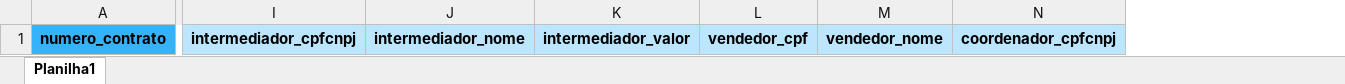
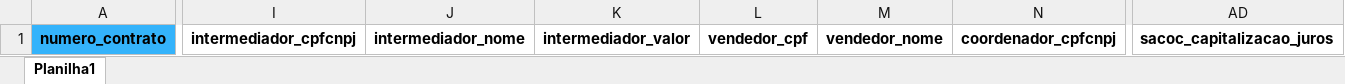
Before and after one commit to PedroWagmacker/trilote-planilhas, an Excel workbook: Planilhas_importação/Importacao_contratos.xlsx, sheet Planilha1, drawn as a sheet; only a part is shown, gaps mark what is left out; values as stored, in another font and other column widths than the file's, no borders; the diff covers the shown part only; the diff names each change by its address in the sheet, - before the commit and + after, or states it on an @@ line.

Commit message:
Update "Contratos" sheets

```diff
--- a/Planilhas_importação/Importacao_contratos.xlsx (sheet Planilha1)
+++ b/Planilhas_importação/Importacao_contratos.xlsx (sheet Planilha1)
+column AD, row 1: sacoc_capitalizacao_juros
-I1:N1 fill: #BBE6FE
+I1:N1 fill: none
```
Also changed, not shown: cell formats elsewhere in this sheet, 1 other file.
